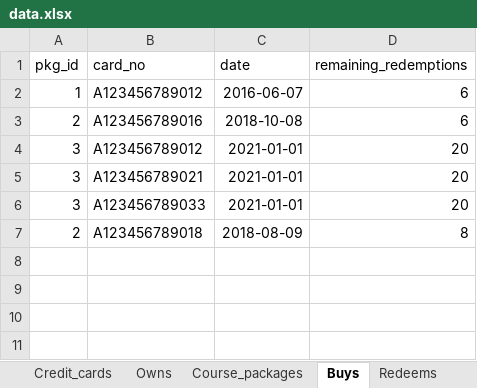
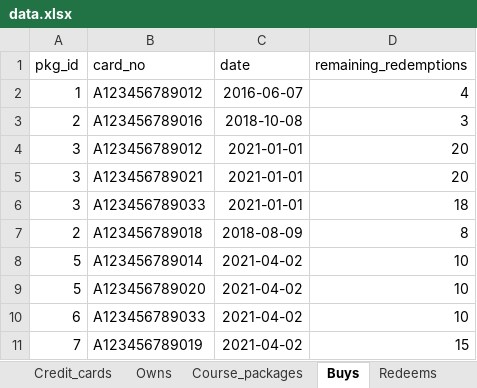
Before and after one commit to anqichen9856/cs2102-course-management-app, an Excel workbook: data.xlsx, sheet Buys, drawn as a sheet; values as stored, in another font and other column widths than the file's, no borders; the diff names each change by its address in the sheet, - before the commit and + after, or states it on an @@ line.

Commit message:
Added more test data for package sales. Cleaned Buys data for num_remaining_redemptions to match with redeems and cancels record. Finished testing on Q27.

```diff
--- a/data.xlsx (sheet Buys)
+++ b/data.xlsx (sheet Buys)
-D2 (remaining_redemptions): 6
+D2 (remaining_redemptions): 4
-D3 (remaining_redemptions): 6
+D3 (remaining_redemptions): 3
-D6 (remaining_redemptions): 20
+D6 (remaining_redemptions): 18
+row 8: 5 | A123456789014 | 2021-04-02 | 10
+row 9: 5 | A123456789020 | 2021-04-02 | 10
+row 10: 6 | A123456789033 | 2021-04-02 | 10
+row 11: 7 | A123456789019 | 2021-04-02 | 15
```
Also changed, not shown: sheet Course_packages, 2 other files.
